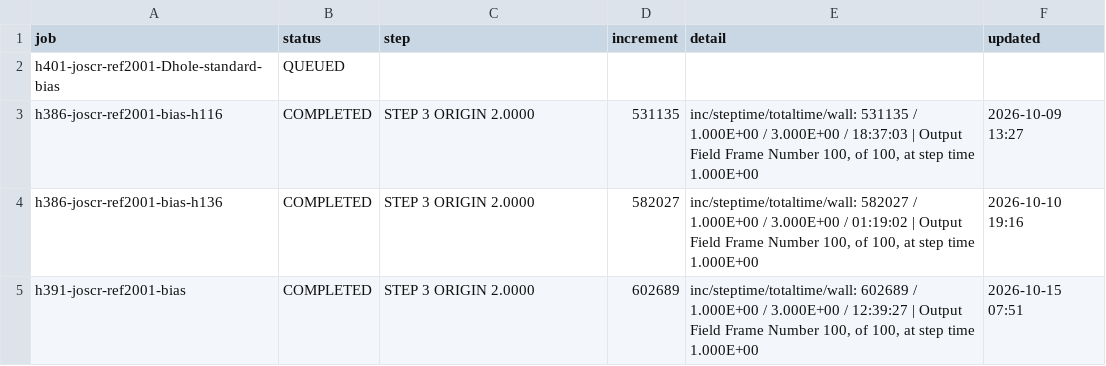
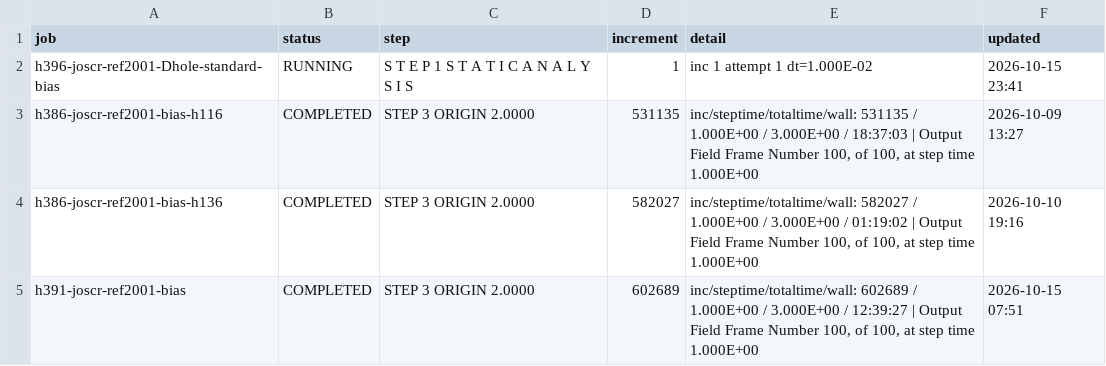
Before and after one commit to ChenYu-K/work_monitor, a CSV file: abaqus/rai/status.csv, drawn as a sheet.

```diff
--- a/abaqus/rai/status.csv
+++ b/abaqus/rai/status.csv
@@ -1,3 +1,3 @@
 "job","status","step","increment","detail","updated"
-"h401-joscr-ref2001-Dhole-standard-bias","QUEUED","","","",""
+"h396-joscr-ref2001-Dhole-standard-bias","RUNNING","S T E P 1 S T A T I C A N A L Y S I S","1","inc 1 attempt 1 dt=1.000E-02","2026-10-15 23:41"
 "h386-joscr-ref2001-bias-h116","COMPLETED","STEP 3  ORIGIN 2.0000","531135","inc/steptime/totaltime/wall: 531135 / 1.000E+00 / 3.000E+00 / 18:37:03 | Output Field Frame Number   100, of    100, at step time 1.000E+00","2026-10-09 13:27"
```
Also changed, not shown: 3 other files.
